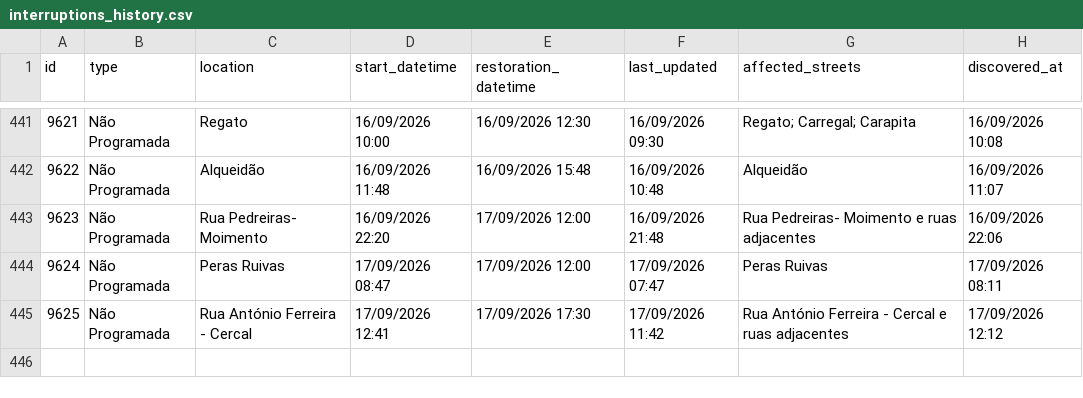
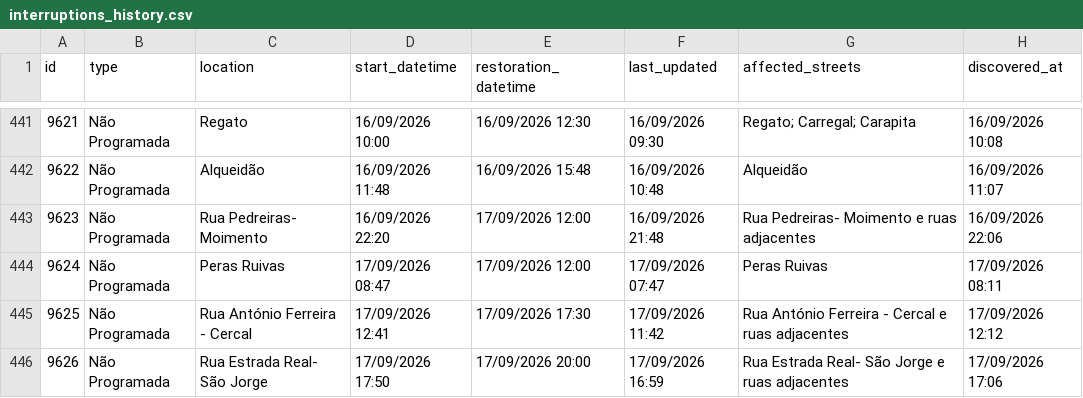
Before and after one commit to gadelhas/ourem.xyz, a CSV file: bewater/interruptions_history.csv, drawn as a sheet; only a part is shown, gaps mark what is left out; the diff names each change by its address in the sheet, - before the commit and + after, or states it on an @@ line.

```diff
--- a/bewater/interruptions_history.csv
+++ b/bewater/interruptions_history.csv
+row 446: 9626 | Não Programada | Rua Estrada Real- São Jorge | 17/09/2026 17:50 | 17/09/2026 20:00 | 17/09/2026 16:59 | Rua Estrada Real- São Jorge e ruas adjacentes | 17/09/2026 17:06
```
Also changed, not shown: 1 other file.
